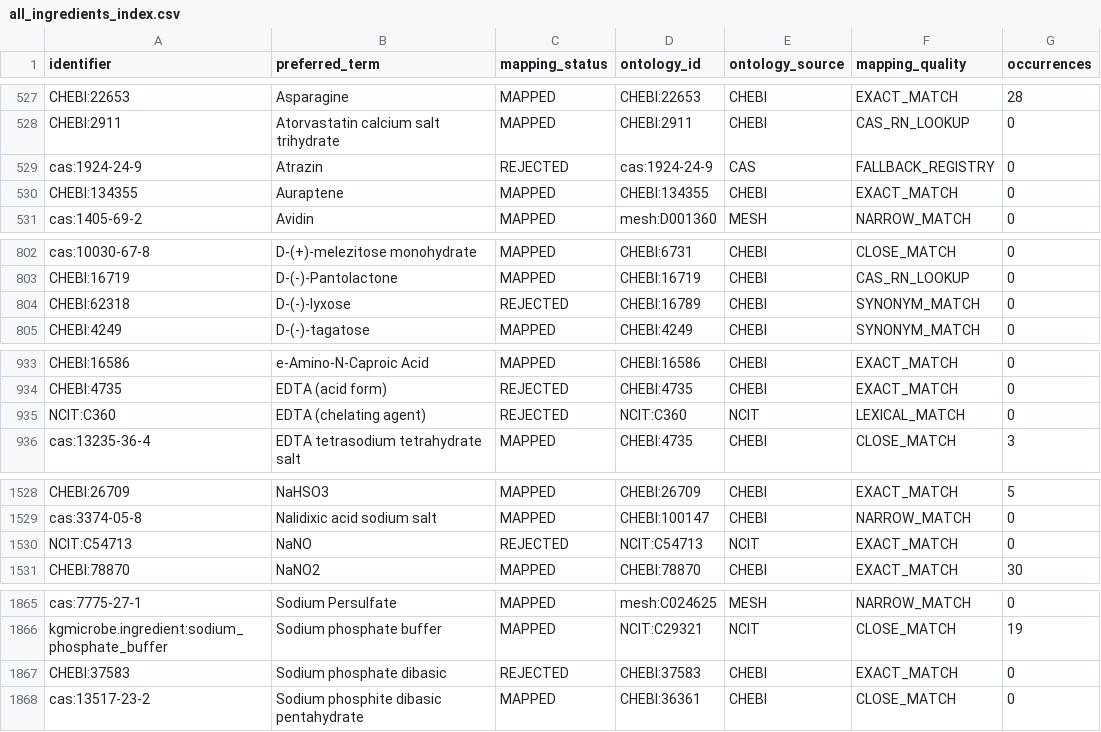
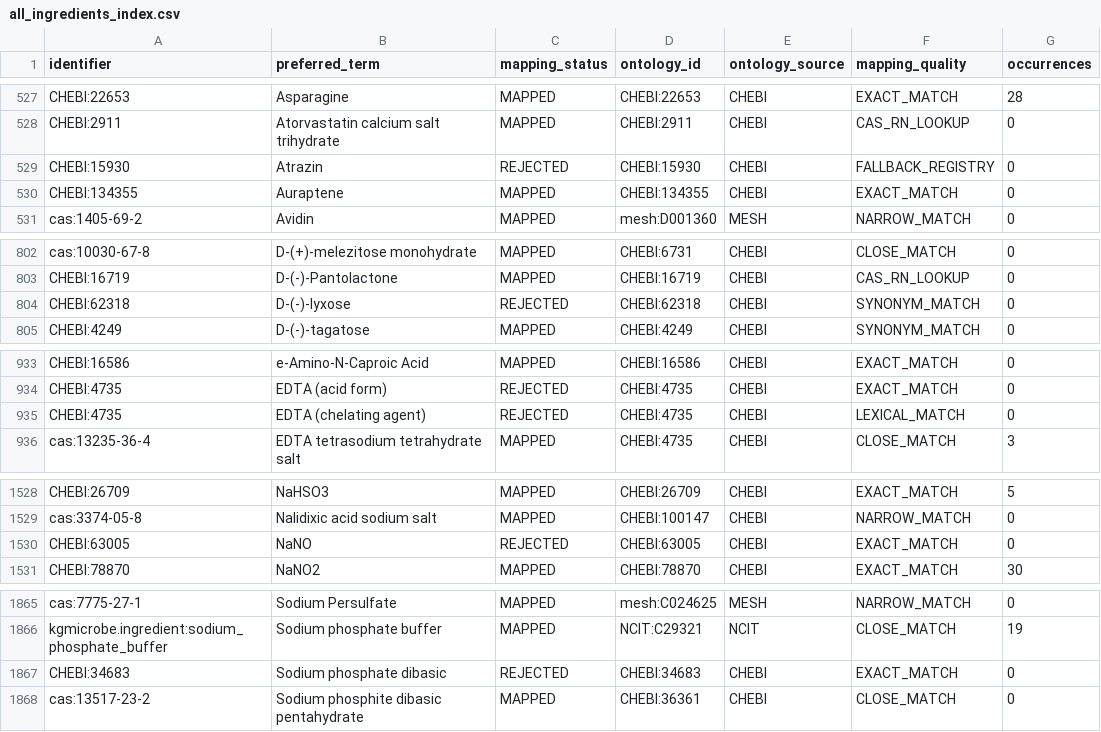
Before and after one commit to CultureBotAI/MediaIngredientMech, a CSV file: data/curated/all_ingredients_index.csv, drawn as a sheet; only a part is shown, gaps mark what is left out; the diff covers the shown part only.

```diff
--- a/data/curated/all_ingredients_index.csv
+++ b/data/curated/all_ingredients_index.csv
@@ -528,3 +528,3 @@ CHEBI:22653,Asparagine,MAPPED,CHEBI:22653,CHEBI,EXACT_MATCH,28
 CHEBI:2911,Atorvastatin calcium salt trihydrate,MAPPED,CHEBI:2911,CHEBI,CAS_RN_LOOKUP,0
-cas:1924-24-9,Atrazin,REJECTED,cas:1924-24-9,CAS,FALLBACK_REGISTRY,0
+CHEBI:15930,Atrazin,REJECTED,CHEBI:15930,CHEBI,FALLBACK_REGISTRY,0
 CHEBI:134355,Auraptene,MAPPED,CHEBI:134355,CHEBI,EXACT_MATCH,0
@@ -803,3 +803,3 @@ cas:10030-67-8,D-(+)-melezitose monohydrate,MAPPED,CHEBI:6731,CHEBI,CLOSE_MATCH,
 CHEBI:16719,D-(-)-Pantolactone,MAPPED,CHEBI:16719,CHEBI,CAS_RN_LOOKUP,0
-CHEBI:62318,D-(-)-lyxose,REJECTED,CHEBI:16789,CHEBI,SYNONYM_MATCH,0
+CHEBI:62318,D-(-)-lyxose,REJECTED,CHEBI:62318,CHEBI,SYNONYM_MATCH,0
 CHEBI:4249,D-(-)-tagatose,MAPPED,CHEBI:4249,CHEBI,SYNONYM_MATCH,0
@@ -934,3 +934,3 @@ CHEBI:16586,e-Amino-N-Caproic Acid,MAPPED,CHEBI:16586,CHEBI,EXACT_MATCH,0
 CHEBI:4735,EDTA (acid form),REJECTED,CHEBI:4735,CHEBI,EXACT_MATCH,0
-NCIT:C360,EDTA (chelating agent),REJECTED,NCIT:C360,NCIT,LEXICAL_MATCH,0
+CHEBI:4735,EDTA (chelating agent),REJECTED,CHEBI:4735,CHEBI,LEXICAL_MATCH,0
 cas:13235-36-4,EDTA tetrasodium tetrahydrate salt,MAPPED,CHEBI:4735,CHEBI,CLOSE_MATCH,3
@@ -1529,3 +1529,3 @@ CHEBI:26709,NaHSO3,MAPPED,CHEBI:26709,CHEBI,EXACT_MATCH,5
 cas:3374-05-8,Nalidixic acid sodium salt,MAPPED,CHEBI:100147,CHEBI,NARROW_MATCH,0
-NCIT:C54713,NaNO,REJECTED,NCIT:C54713,NCIT,EXACT_MATCH,0
+CHEBI:63005,NaNO,REJECTED,CHEBI:63005,CHEBI,EXACT_MATCH,0
 CHEBI:78870,NaNO2,MAPPED,CHEBI:78870,CHEBI,EXACT_MATCH,30
@@ -1866,3 +1866,3 @@ cas:7775-27-1,Sodium Persulfate,MAPPED,mesh:C024625,MESH,NARROW_MATCH,0
 kgmicrobe.ingredient:sodium_phosphate_buffer,Sodium phosphate buffer,MAPPED,NCIT:C29321,NCIT,CLOSE_MATCH,19
-CHEBI:37583,Sodium phosphate dibasic,REJECTED,CHEBI:37583,CHEBI,EXACT_MATCH,0
+CHEBI:34683,Sodium phosphate dibasic,REJECTED,CHEBI:34683,CHEBI,EXACT_MATCH,0
 cas:13517-23-2,Sodium phosphite dibasic pentahydrate,MAPPED,CHEBI:36361,CHEBI,CLOSE_MATCH,0
```
Also changed, not shown: 1 edited cell elsewhere in this file, data/curated/mapped_ingredients_index.csv, 4 other files.
